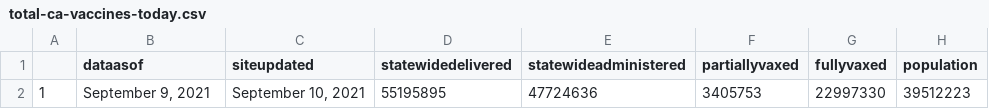
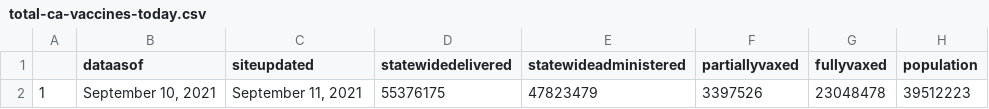
Before and after one commit to abcotvdata/CA-Vaccines, a CSV file: ca-vaccine-data/total-ca-vaccines-today.csv, drawn as a sheet.

Commit message:
GitHub Update CA Vaccine Totals Data 2021-09-11

```diff
--- a/ca-vaccine-data/total-ca-vaccines-today.csv
+++ b/ca-vaccine-data/total-ca-vaccines-today.csv
@@ -1,2 +1,2 @@
 "","dataasof","siteupdated","statewidedelivered","statewideadministered","partiallyvaxed","fullyvaxed","population"
-"1","September 9, 2021","September 10, 2021","55195895","47724636","3405753","22997330",39512223
+"1","September 10, 2021","September 11, 2021","55376175","47823479","3397526","23048478",39512223
```
